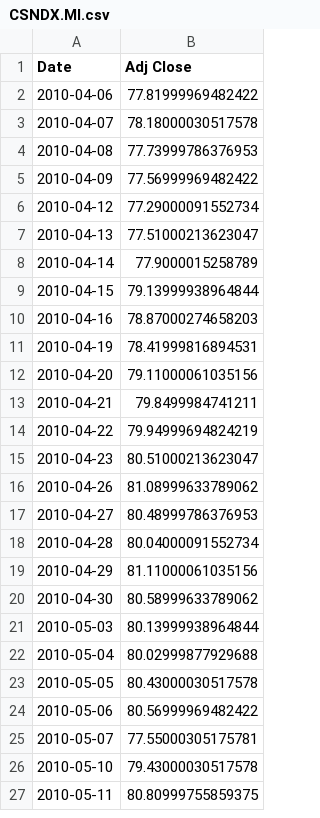
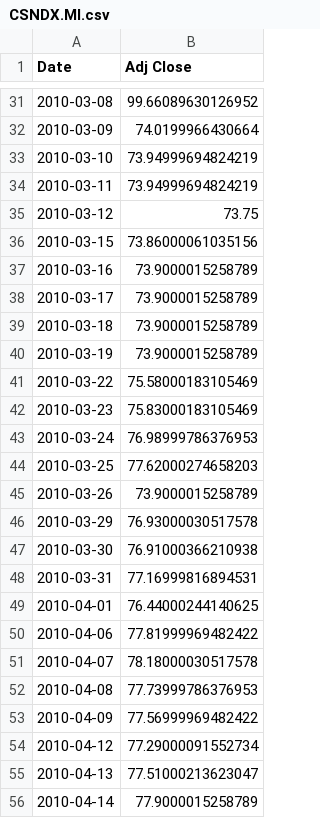
Before and after one commit to giacomomaggiore/leveraged-et-pf, a CSV file: data/CSNDX.MI.csv, drawn as a sheet; only a part is shown, gaps mark what is left out; the shorter side is filled out with more unchanged rows; the diff covers the shown part only; the diff names each change by its address in the sheet, - before the commit and + after, or states it on an @@ line.

```diff
--- a/data/CSNDX.MI.csv
+++ b/data/CSNDX.MI.csv
+row 31: 2010-03-08 | 99.66089630126952
+row 32: 2010-03-09 | 74.0199966430664
+row 33: 2010-03-10 | 73.94999694824219
+row 34: 2010-03-11 | 73.94999694824219
+row 35: 2010-03-12 | 73.75
+row 36: 2010-03-15 | 73.86000061035156
+row 37: 2010-03-16 | 73.9000015258789
+row 38: 2010-03-17 | 73.9000015258789
+row 39: 2010-03-18 | 73.9000015258789
+row 40: 2010-03-19 | 73.9000015258789
+row 41: 2010-03-22 | 75.58000183105469
+row 42: 2010-03-23 | 75.83000183105469
+row 43: 2010-03-24 | 76.98999786376953
+row 44: 2010-03-25 | 77.62000274658203
+row 45: 2010-03-26 | 73.9000015258789
+row 46: 2010-03-29 | 76.93000030517578
+row 47: 2010-03-30 | 76.91000366210938
+row 48: 2010-03-31 | 77.16999816894531
+row 49: 2010-04-01 | 76.44000244140625
```
Also changed, not shown: 29 added rows elsewhere in this file, data/CSSX5E.MI.csv, data/LTPZ.csv, 24 other files.
